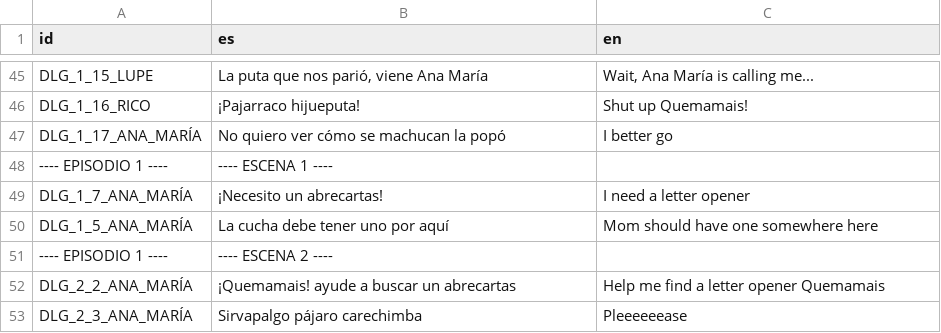
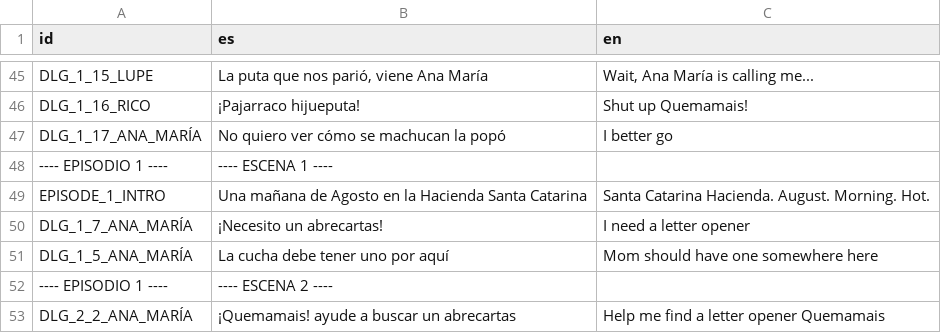
Before and after one commit to Perro-Viejo/ElPajaroQuemamais, a CSV file: assets/localization/localization.csv, drawn as a sheet; only a part is shown, gaps mark what is left out; the shorter side is filled out with more unchanged rows; the diff covers the shown part only.

Commit message:
Created signal to show subtitles based on a i18n code.
Added introductory text to scenes on black before performance.
Dialog MOVE nodes can now make actors wait X seconds before continuing with the dialog.

```diff
--- a/assets/localization/localization.csv
+++ b/assets/localization/localization.csv
@@ -48,2 +48,3 @@ DLG_1_17_ANA_MARÍA,No quiero ver cómo se machucan la popó,I better go
 ---- EPISODIO 1 ----,---- ESCENA 1 ----,
+EPISODE_1_INTRO,Una mañana de Agosto en la Hacienda Santa Catarina,Santa Catarina Hacienda. August. Morning. Hot.
 DLG_1_7_ANA_MARÍA,¡Necesito un abrecartas!,I need a letter opener
```
Also changed, not shown: 1 added row and 20 edited cells elsewhere in this file, 13 other files.
